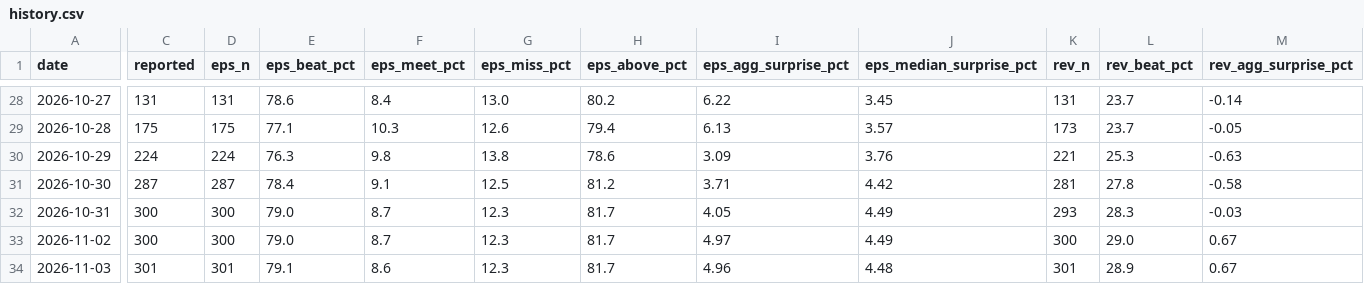
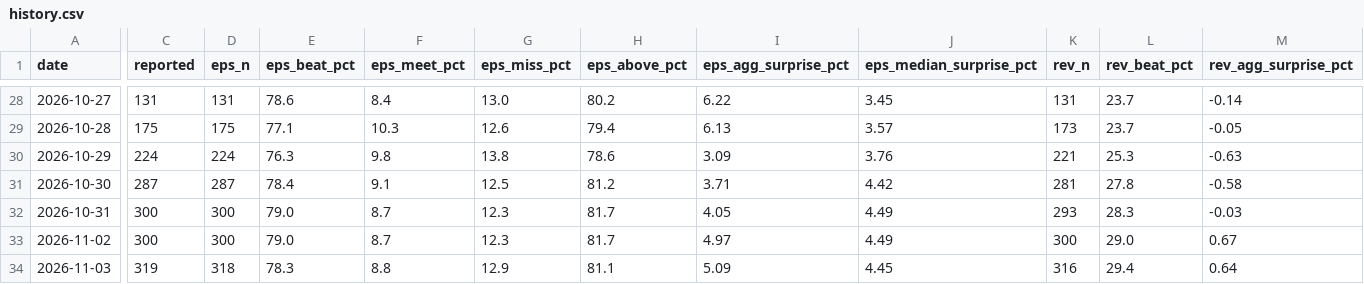
Before and after one commit to condortango/q3-earnings-scorecard, a CSV file: data/history.csv, drawn as a sheet; only a part is shown, gaps mark what is left out; the diff covers the shown part only; the diff names each change by its address in the sheet, - before the commit and + after, or states it on an @@ line.

```diff
--- a/data/history.csv
+++ b/data/history.csv
-C34 (reported): 301
+C34 (reported): 319
-D34 (eps_n): 301
+D34 (eps_n): 318
-E34 (eps_beat_pct): 79.1
+E34 (eps_beat_pct): 78.3
-F34 (eps_meet_pct): 8.6
+F34 (eps_meet_pct): 8.8
-G34 (eps_miss_pct): 12.3
+G34 (eps_miss_pct): 12.9
-H34 (eps_above_pct): 81.7
+H34 (eps_above_pct): 81.1
-I34 (eps_agg_surprise_pct): 4.96
+I34 (eps_agg_surprise_pct): 5.09
-J34 (eps_median_surprise_pct): 4.48
+J34 (eps_median_surprise_pct): 4.45
-K34 (rev_n): 301
+K34 (rev_n): 316
-L34 (rev_beat_pct): 28.9
+L34 (rev_beat_pct): 29.4
-M34 (rev_agg_surprise_pct): 0.67
+M34 (rev_agg_surprise_pct): 0.64
```
Also changed, not shown: 1 edited cell elsewhere in this file, docs/data/history.csv, 13 other files.
